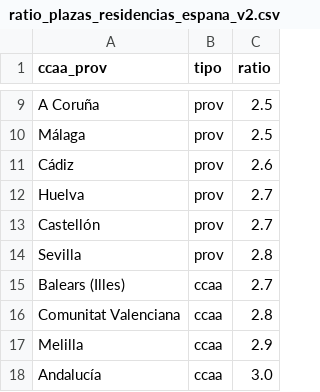
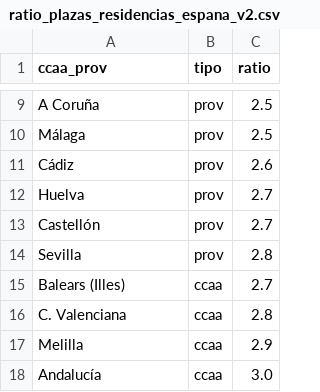
Before and after one commit to EnvejecimientoEnRed/informe_perfil_mayores_2022_social_4_14, a CSV file: data/ratio_plazas_residencias_espana_v2.csv, drawn as a sheet; only a part is shown, gaps mark what is left out.

```diff
--- a/data/ratio_plazas_residencias_espana_v2.csv
+++ b/data/ratio_plazas_residencias_espana_v2.csv
@@ -15,3 +15,3 @@ Sevilla,prov,2.8
 Balears (Illes),ccaa,2.7
-Comunitat Valenciana,ccaa,2.8
+C. Valenciana,ccaa,2.8
 Melilla,ccaa,2.9
```
Also changed, not shown: 7 other files.
